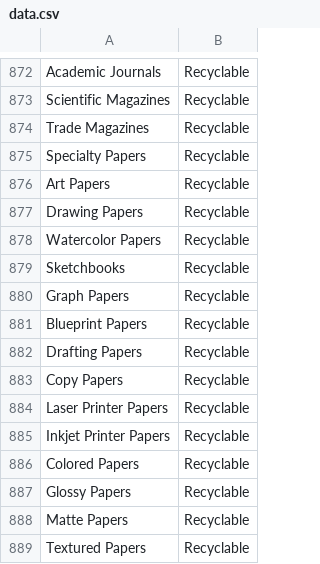
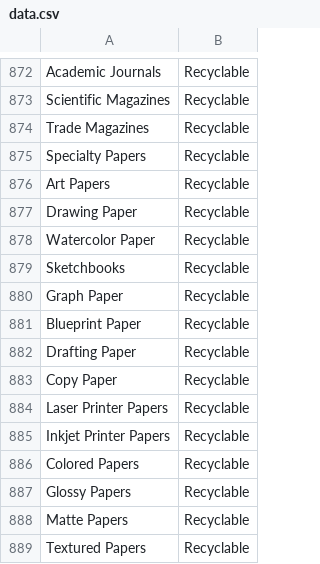
Before and after one commit to danielh-hong/makeuoft2024, a CSV file: data.csv, drawn as a sheet; only a part is shown, gaps mark what is left out.

Commit message:
Update data.csv

```diff
--- a/data.csv
+++ b/data.csv
@@ -876,9 +876,9 @@ Specialty Papers,Recyclable
 Art Papers,Recyclable
-Drawing Papers,Recyclable
-Watercolor Papers,Recyclable
+Drawing Paper,Recyclable
+Watercolor Paper,Recyclable
 Sketchbooks,Recyclable
-Graph Papers,Recyclable
-Blueprint Papers,Recyclable
-Drafting Papers,Recyclable
-Copy Papers,Recyclable
+Graph Paper,Recyclable
+Blueprint Paper,Recyclable
+Drafting Paper,Recyclable
+Copy Paper,Recyclable
 Laser Printer Papers,Recyclable
```
